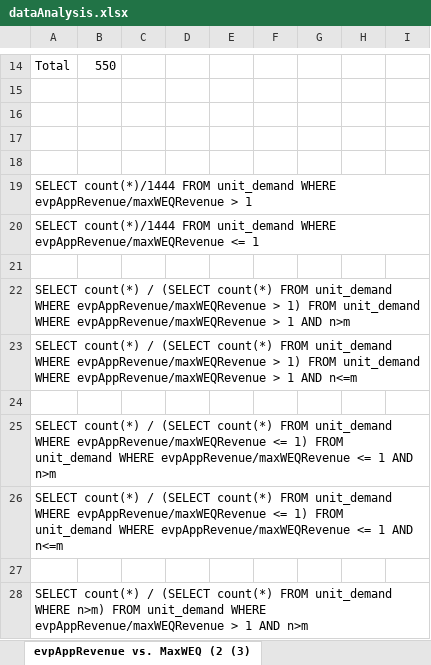
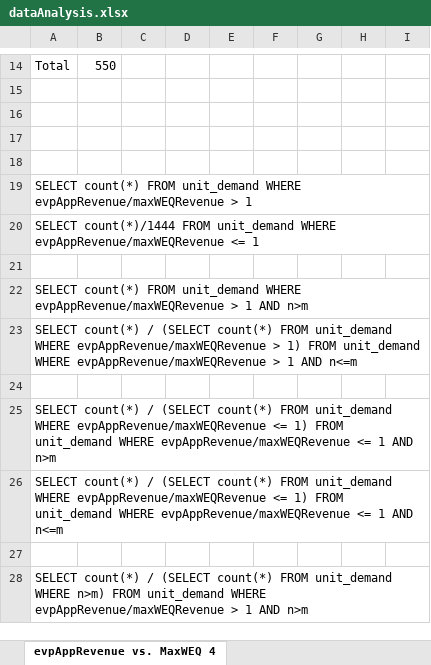
Before and after one commit to eareyan/envy-free-prices, an Excel workbook: results/dataAnalysis.xlsx, sheet evpAppRevenue vs. MaxWEQ 4, drawn as a sheet; only a part is shown, gaps mark what is left out; values as stored, in another font and other column widths than the file's, no borders; the diff names each change by its address in the sheet, - before the commit and + after, or states it on an @@ line.

Commit message:
new unit demand experiments and metric for WE relative violation

```diff
--- a/results/dataAnalysis.xlsx (sheet evpAppRevenue vs. MaxWEQ 4)
+++ b/results/dataAnalysis.xlsx (sheet evpAppRevenue vs. MaxWEQ 4)
-sheet tab: evpAppRevenue vs. MaxWEQ (2 (3)
+sheet tab: evpAppRevenue vs. MaxWEQ 4
-A19: SELECT count(*)/1444 FROM unit_demand…
+A19: SELECT count(*) FROM unit_demand…
-A22: SELECT count(*) / (SELECT count(*) FROM unit_demand WHERE evpAppRevenue/maxWEQRevenue > 1) FROM unit_demand…
+A22: SELECT count(*) FROM unit_demand…
```
Also changed, not shown: sheet evpAppRevenue vs. MaxWEQ 3, other sheet tabs, 46 other files.
